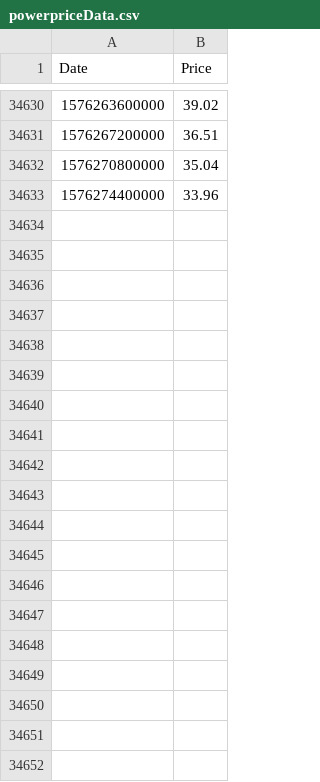
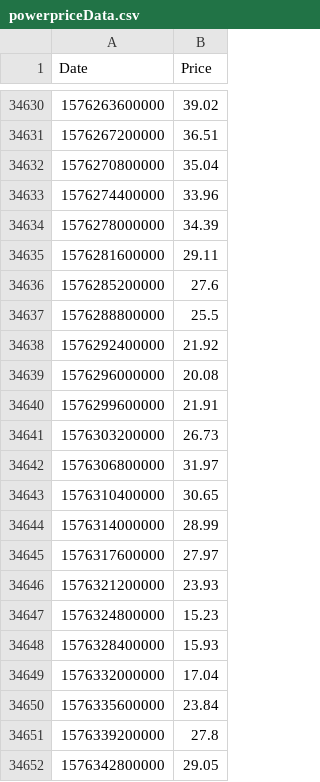
Before and after one commit to fwentzel/Strompreisprognose, a CSV file: Data/powerpriceData.csv, drawn as a sheet; only a part is shown, gaps mark what is left out; the diff covers the shown part only.

```diff
--- a/Data/powerpriceData.csv
+++ b/Data/powerpriceData.csv
@@ -34633 +34633,20 @@ Date,Price
 1576274400000,33.96
+1576278000000,34.39
+1576281600000,29.11
+1576285200000,27.6
+1576288800000,25.5
+1576292400000,21.92
+1576296000000,20.08
+1576299600000,21.91
+1576303200000,26.73
+1576306800000,31.97
+1576310400000,30.65
+1576314000000,28.99
+1576317600000,27.97
+1576321200000,23.93
+1576324800000,15.23
+1576328400000,15.93
+1576332000000,17.04
+1576335600000,23.84
+1576339200000,27.8
+1576342800000,29.05
```
Also changed, not shown: 53 added rows elsewhere in this file, 4 other files.
